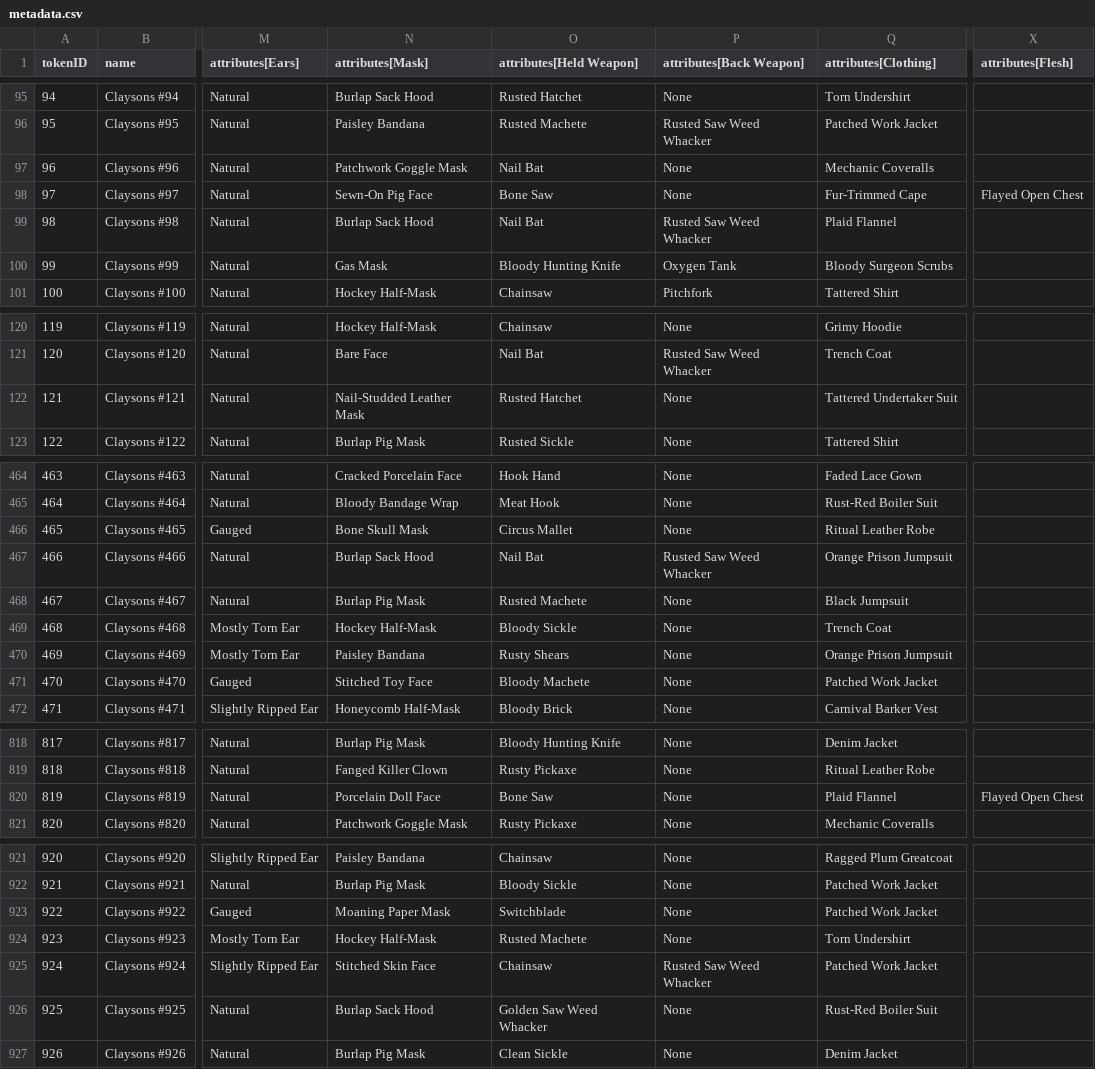
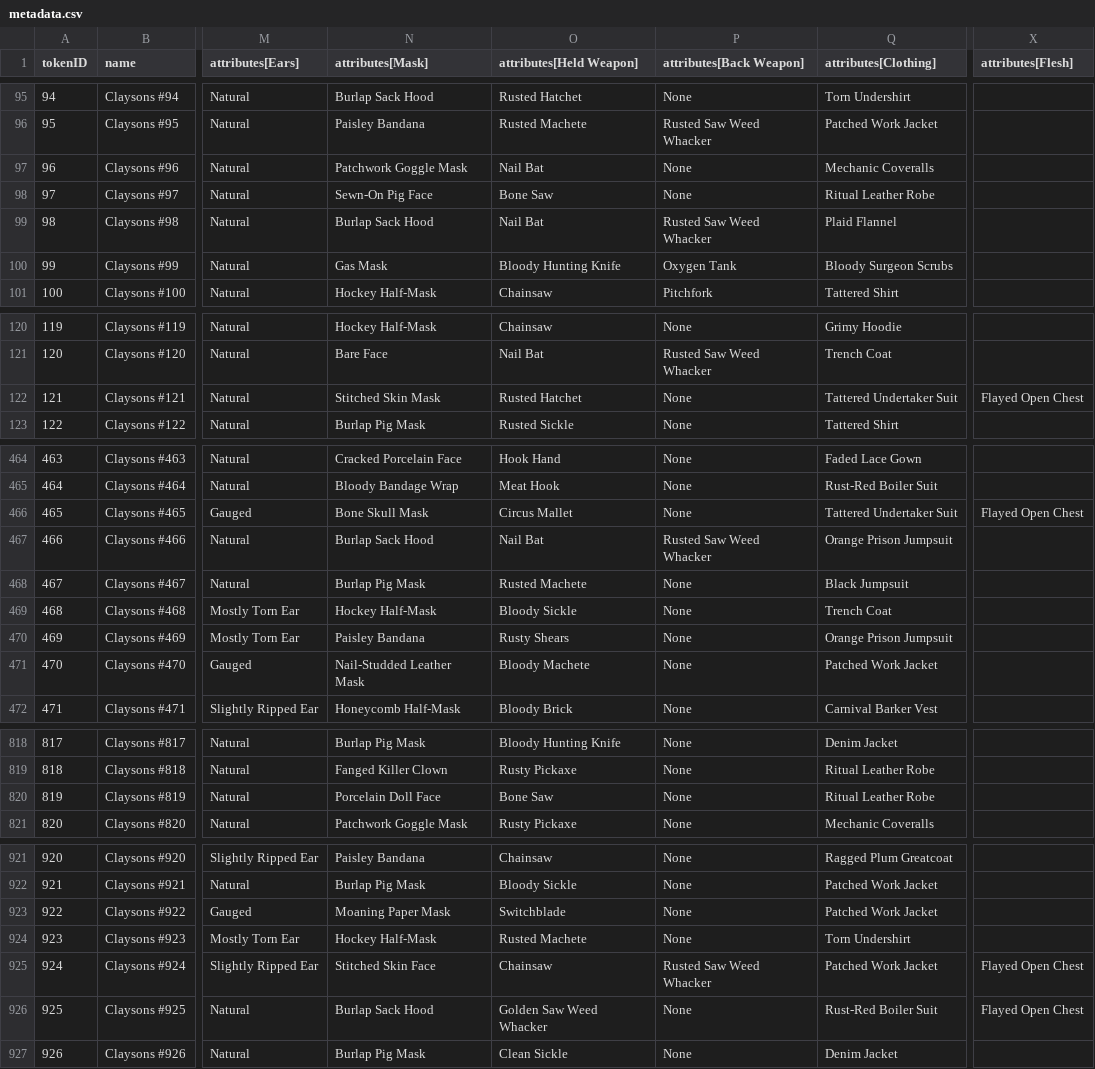
Before and after one commit to georgexmeta/SBN13thNFT, a CSV file: output/opensea/metadata.csv, drawn as a sheet; only a part is shown, gaps mark what is left out; the diff covers the shown part only; the diff names each change by its address in the sheet, - before the commit and + after, or states it on an @@ line.

```diff
--- a/output/opensea/metadata.csv
+++ b/output/opensea/metadata.csv
-Q98 (attributes[Clothing]): Fur-Trimmed Cape
+Q98 (attributes[Clothing]): Ritual Leather Robe
-X98 (attributes[Flesh]): Flayed Open Chest
+X98 (attributes[Flesh]): (empty)
-N122 (attributes[Mask]): Nail-Studded Leather Mask
+N122 (attributes[Mask]): Stitched Skin Mask
-X122 (attributes[Flesh]): (empty)
+X122 (attributes[Flesh]): Flayed Open Chest
-Q466 (attributes[Clothing]): Ritual Leather Robe
+Q466 (attributes[Clothing]): Tattered Undertaker Suit
-X466 (attributes[Flesh]): (empty)
+X466 (attributes[Flesh]): Flayed Open Chest
-N471 (attributes[Mask]): Stitched Toy Face
+N471 (attributes[Mask]): Nail-Studded Leather Mask
-Q820 (attributes[Clothing]): Plaid Flannel
+Q820 (attributes[Clothing]): Ritual Leather Robe
-X820 (attributes[Flesh]): Flayed Open Chest
+X820 (attributes[Flesh]): (empty)
-X925:X926 (attributes[Flesh]): (empty)
+X925:X926 (attributes[Flesh]): Flayed Open Chest
```
Also changed, not shown: 20 edited cells elsewhere in this file, 30 other files.
